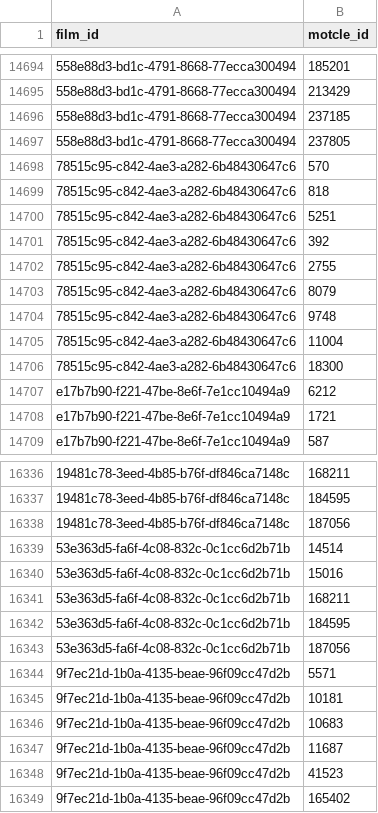
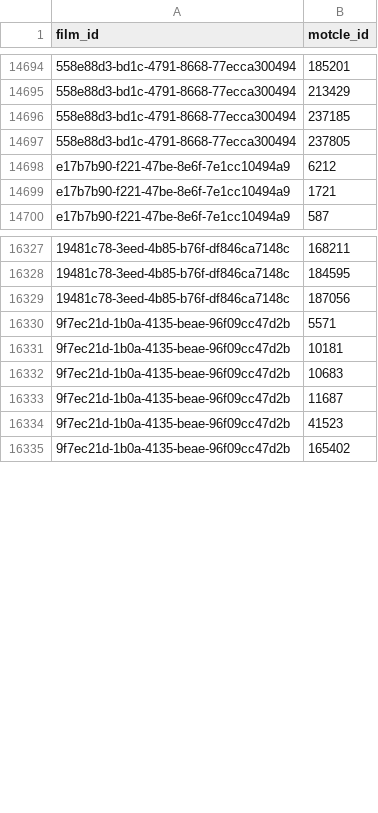
Before and after one commit to medina474/cinema-supabase, a CSV file: data/films_motscles.csv, drawn as a sheet; only a part is shown, gaps mark what is left out; the diff names each change by its address in the sheet, - before the commit and + after, or states it on an @@ line.

```diff
--- a/data/films_motscles.csv
+++ b/data/films_motscles.csv
-row 14698: 78515c95-c842-4ae3-a282-6b48430647c6 | 570
-row 14699: 78515c95-c842-4ae3-a282-6b48430647c6 | 818
-row 14700: 78515c95-c842-4ae3-a282-6b48430647c6 | 5251
-row 14701: 78515c95-c842-4ae3-a282-6b48430647c6 | 392
-row 14702: 78515c95-c842-4ae3-a282-6b48430647c6 | 2755
-row 14703: 78515c95-c842-4ae3-a282-6b48430647c6 | 8079
-row 14704: 78515c95-c842-4ae3-a282-6b48430647c6 | 9748
-row 14705: 78515c95-c842-4ae3-a282-6b48430647c6 | 11004
-row 14706: 78515c95-c842-4ae3-a282-6b48430647c6 | 18300
-row 16339: 53e363d5-fa6f-4c08-832c-0c1cc6d2b71b | 14514
-row 16340: 53e363d5-fa6f-4c08-832c-0c1cc6d2b71b | 15016
-row 16341: 53e363d5-fa6f-4c08-832c-0c1cc6d2b71b | 168211
-row 16342: 53e363d5-fa6f-4c08-832c-0c1cc6d2b71b | 184595
-row 16343: 53e363d5-fa6f-4c08-832c-0c1cc6d2b71b | 187056
```
Also changed, not shown: data/films.csv, data/films_genres.csv, 7 other files.
